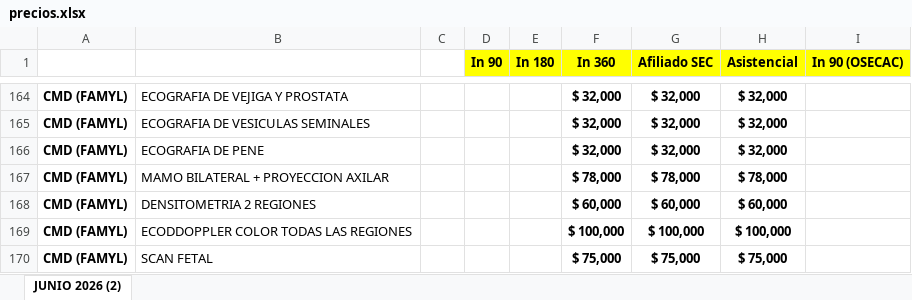
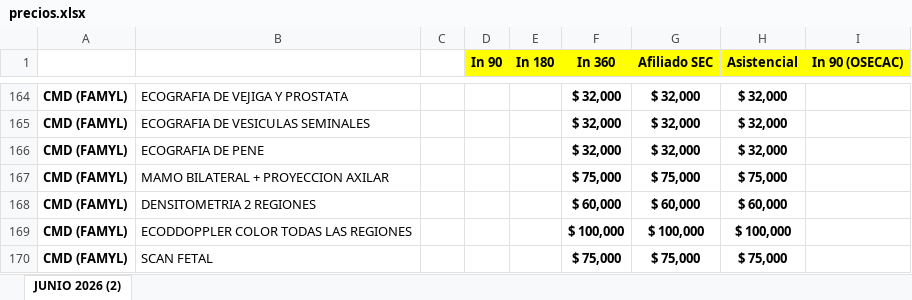
Before and after one commit to IntegraJunin/portal-operativo, an Excel workbook: precios.xlsx, sheet JUNIO 2026 (2), drawn as a sheet; only a part is shown, gaps mark what is left out; values as stored, in another font and other column widths than the file's, no borders; the diff names each change by its address in the sheet, - before the commit and + after, or states it on an @@ line.

Commit message:
Add files via upload

```diff
--- a/precios.xlsx (sheet JUNIO 2026 (2))
+++ b/precios.xlsx (sheet JUNIO 2026 (2))
-F167 (In 360): $ 78,000
+F167 (In 360): $ 75,000
-G167 (Afiliado SEC): $ 78,000
+G167 (Afiliado SEC): $ 75,000
-H167 (Asistencial): $ 78,000
+H167 (Asistencial): $ 75,000
```
